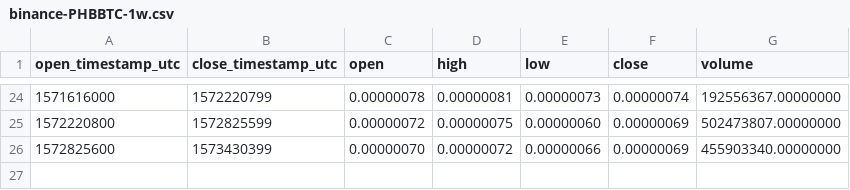
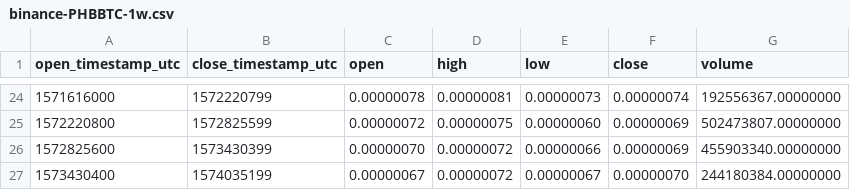
Before and after one commit to cryptobigbro/binance-PHBBTC, a CSV file: binance-PHBBTC-1w.csv, drawn as a sheet; only a part is shown, gaps mark what is left out; the diff names each change by its address in the sheet, - before the commit and + after, or states it on an @@ line.

```diff
--- a/binance-PHBBTC-1w.csv
+++ b/binance-PHBBTC-1w.csv
+row 27: 1573430400 | 1574035199 | 0.00000067 | 0.00000072 | 0.00000067 | 0.00000070 | 244180384.00000000
```
Also changed, not shown: binance-PHBBTC-1d.csv, binance-PHBBTC-1h.csv.
